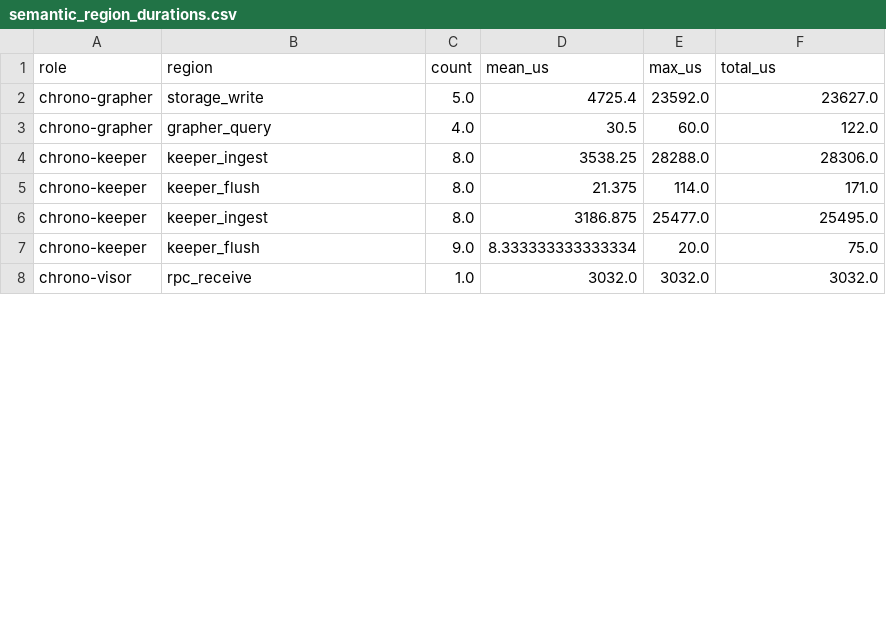
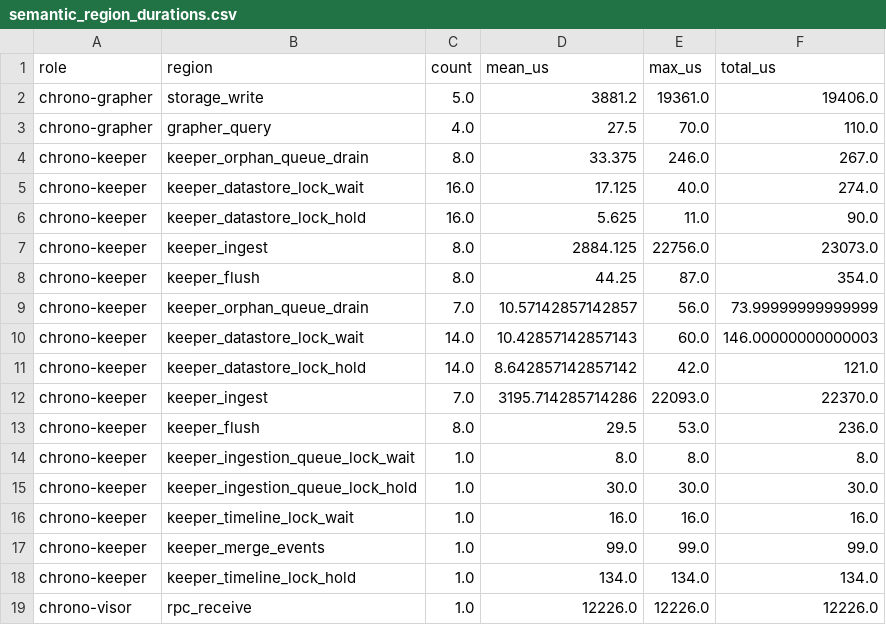
Before and after one commit to grc-iit/chronolog, a CSV file: profiling/0/data/tau/semantic_region_durations.csv, drawn as a sheet; only a part is shown; the diff covers the shown part only.

Commit message:
agent: validate phase0 profiling and benchmark matrix

```diff
--- a/profiling/0/data/tau/semantic_region_durations.csv
+++ b/profiling/0/data/tau/semantic_region_durations.csv
@@ -1,8 +1,19 @@
 role,region,count,mean_us,max_us,total_us
-chrono-grapher,storage_write,5.0,4725.4,23592.0,23627.0
-chrono-grapher,grapher_query,4.0,30.5,60.0,122.0
-chrono-keeper,keeper_ingest,8.0,3538.25,28288.0,28306.0
-chrono-keeper,keeper_flush,8.0,21.375,114.0,171.0
-chrono-keeper,keeper_ingest,8.0,3186.875,25477.0,25495.0
-chrono-keeper,keeper_flush,9.0,8.333333333333334,20.0,75.0
-chrono-visor,rpc_receive,1.0,3032.0,3032.0,3032.0
+chrono-grapher,storage_write,5.0,3881.2,19361.0,19406.0
+chrono-grapher,grapher_query,4.0,27.5,70.0,110.0
+chrono-keeper,keeper_orphan_queue_drain,8.0,33.375,246.0,267.0
+chrono-keeper,keeper_datastore_lock_wait,16.0,17.125,40.0,274.0
+chrono-keeper,keeper_datastore_lock_hold,16.0,5.625,11.0,90.0
+chrono-keeper,keeper_ingest,8.0,2884.125,22756.0,23073.0
+chrono-keeper,keeper_flush,8.0,44.25,87.0,354.0
+chrono-keeper,keeper_orphan_queue_drain,7.0,10.57142857142857,56.0,73.99999999999999
+chrono-keeper,keeper_datastore_lock_wait,14.0,10.42857142857143,60.0,146.00000000000003
+chrono-keeper,keeper_datastore_lock_hold,14.0,8.642857142857142,42.0,121.0
+chrono-keeper,keeper_ingest,7.0,3195.714285714286,22093.0,22370.0
+chrono-keeper,keeper_flush,8.0,29.5,53.0,236.0
+chrono-keeper,keeper_ingestion_queue_lock_wait,1.0,8.0,8.0,8.0
+chrono-keeper,keeper_ingestion_queue_lock_hold,1.0,30.0,30.0,30.0
+chrono-keeper,keeper_timeline_lock_wait,1.0,16.0,16.0,16.0
+chrono-keeper,keeper_merge_events,1.0,99.0,99.0,99.0
+chrono-keeper,keeper_timeline_lock_hold,1.0,134.0,134.0,134.0
+chrono-visor,rpc_receive,1.0,12226.0,12226.0,12226.0
```
Also changed, not shown: 15 edited cells elsewhere in this file, 37 other files.
